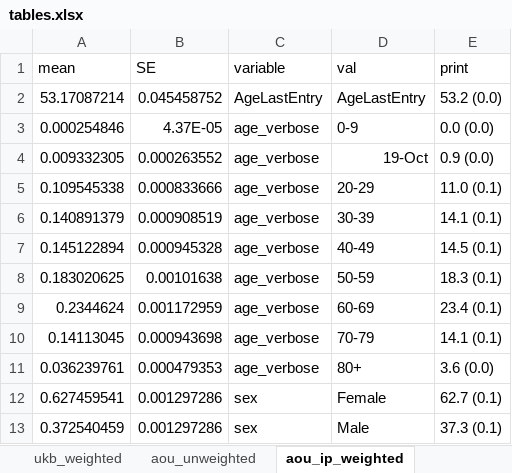
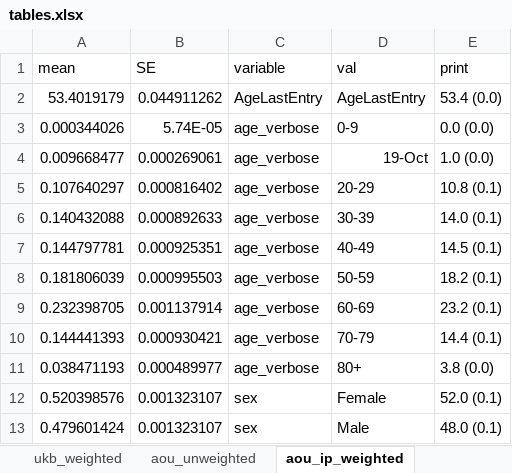
Before and after one commit to maxsal/biobank_selection_weights, an Excel workbook: docs/tables.xlsx, sheet aou_ip_weighted, drawn as a sheet; only a part is shown; values as stored, in another font and other column widths than the file's, no borders; removed rows and columns are numbered as before the commit, all else as after; the diff covers the shown part only; the diff names each change by its address in the sheet, - before the commit and + after, or states it on an @@ line.

```diff
--- a/docs/tables.xlsx (sheet aou_ip_weighted)
+++ b/docs/tables.xlsx (sheet aou_ip_weighted)
-A2 (mean): 53.17087214
+A2 (mean): 53.4019179
-B2 (SE): 0.045458752
+B2 (SE): 0.044911262
-E2 (print): 53.2 (0.0)
+E2 (print): 53.4 (0.0)
-A3 (mean): 0.000254846
+A3 (mean): 0.000344026
-B3 (SE): 4.37E-05
+B3 (SE): 5.74E-05
-A4 (mean): 0.009332305
+A4 (mean): 0.009668477
-B4 (SE): 0.000263552
+B4 (SE): 0.000269061
-E4 (print): 0.9 (0.0)
+E4 (print): 1.0 (0.0)
-A5 (mean): 0.109545338
+A5 (mean): 0.107640297
-B5 (SE): 0.000833666
+B5 (SE): 0.000816402
-E5 (print): 11.0 (0.1)
+E5 (print): 10.8 (0.1)
-A6 (mean): 0.140891379
+A6 (mean): 0.140432088
-B6 (SE): 0.000908519
+B6 (SE): 0.000892633
-E6 (print): 14.1 (0.1)
+E6 (print): 14.0 (0.1)
-A7 (mean): 0.145122894
+A7 (mean): 0.144797781
-B7 (SE): 0.000945328
+B7 (SE): 0.000925351
-A8 (mean): 0.183020625
+A8 (mean): 0.181806039
-B8 (SE): 0.00101638
+B8 (SE): 0.000995503
-E8 (print): 18.3 (0.1)
+E8 (print): 18.2 (0.1)
-A9 (mean): 0.2344624
+A9 (mean): 0.232398705
-B9 (SE): 0.001172959
+B9 (SE): 0.001137914
-E9 (print): 23.4 (0.1)
+E9 (print): 23.2 (0.1)
-A10 (mean): 0.14113045
+A10 (mean): 0.144441393
-B10 (SE): 0.000943698
+B10 (SE): 0.000930421
-E10 (print): 14.1 (0.1)
+E10 (print): 14.4 (0.1)
-A11 (mean): 0.036239761
+A11 (mean): 0.038471193
-B11 (SE): 0.000479353
+B11 (SE): 0.000489977
-E11 (print): 3.6 (0.0)
+E11 (print): 3.8 (0.0)
-row 12: 0.627459541 | 0.001297286 | sex | Female | 62.7 (0.1)
-row 13: 0.372540459 | 0.001297286 | sex | Male | 37.3 (0.1)
+row 12: 0.520398576 | 0.001323107 | sex | Female | 52.0 (0.1)
+row 13: 0.479601424 | 0.001323107 | sex | Male | 48.0 (0.1)
```
Also changed, not shown: 2 added rows, 2 removed rows and 48 edited cells elsewhere in this sheet, sheet mgi_ps_weighted, sheet table 1, sheet aou_ps_weighted, sheet mgi_ip_weighted, sheet aou_unweighted, sheet variable_definitions, 2 more sheets, 1 other file.
